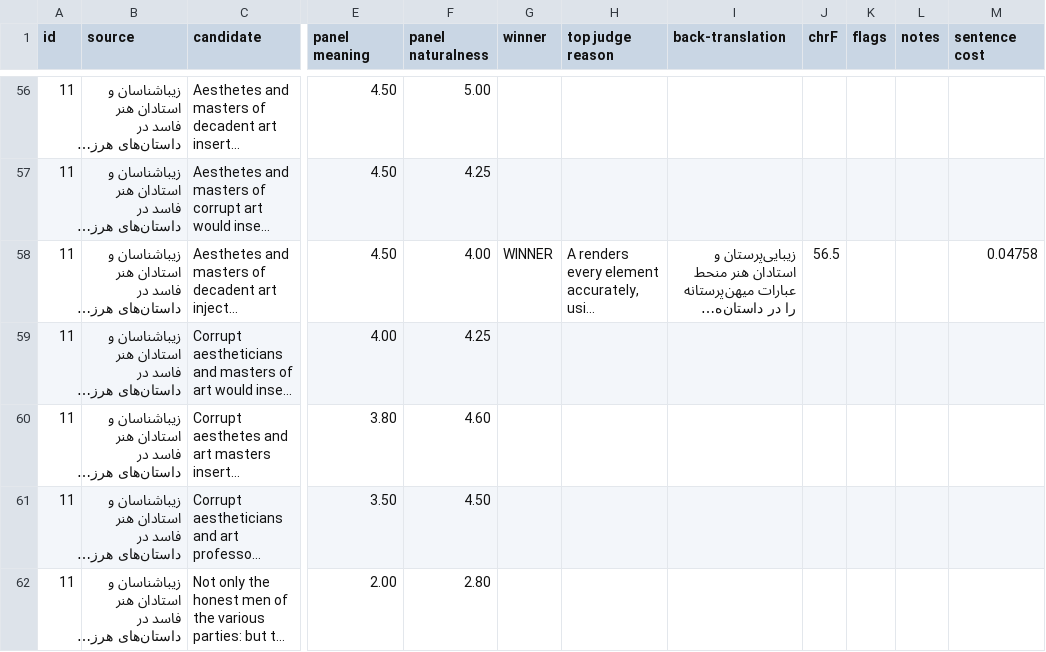
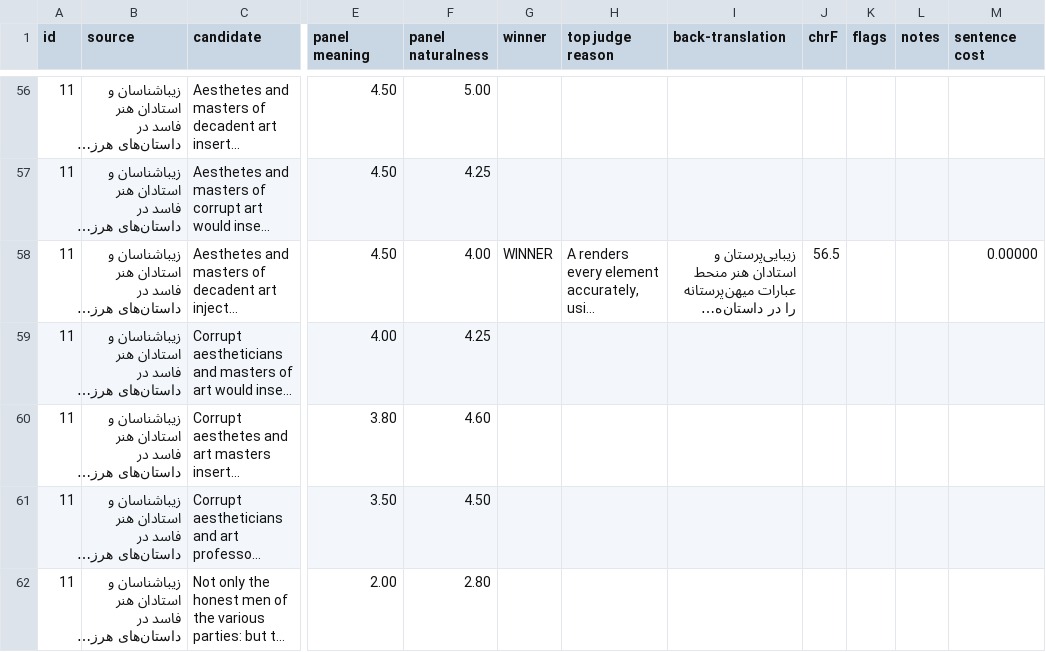
Before and after one commit to Cvio/pair-refiner, a CSV file: runs/pilot-m4/pilot-fa-en.csv, drawn as a sheet; only a part is shown, gaps mark what is left out; long unchanged cells end in …; the diff covers the shown part only; the diff names each change by its address in the sheet, - before the commit and + after, or states it on an @@ line.

```diff
--- a/runs/pilot-m4/pilot-fa-en.csv
+++ b/runs/pilot-m4/pilot-fa-en.csv
-M58 (sentence cost): 0.04758
+M58 (sentence cost): 0.00000
```
Also changed, not shown: 3 added rows, 3 removed rows and 27 edited cells elsewhere in this file, runs/pilot-m4/pilot-en-fa.csv, 1 other file.
